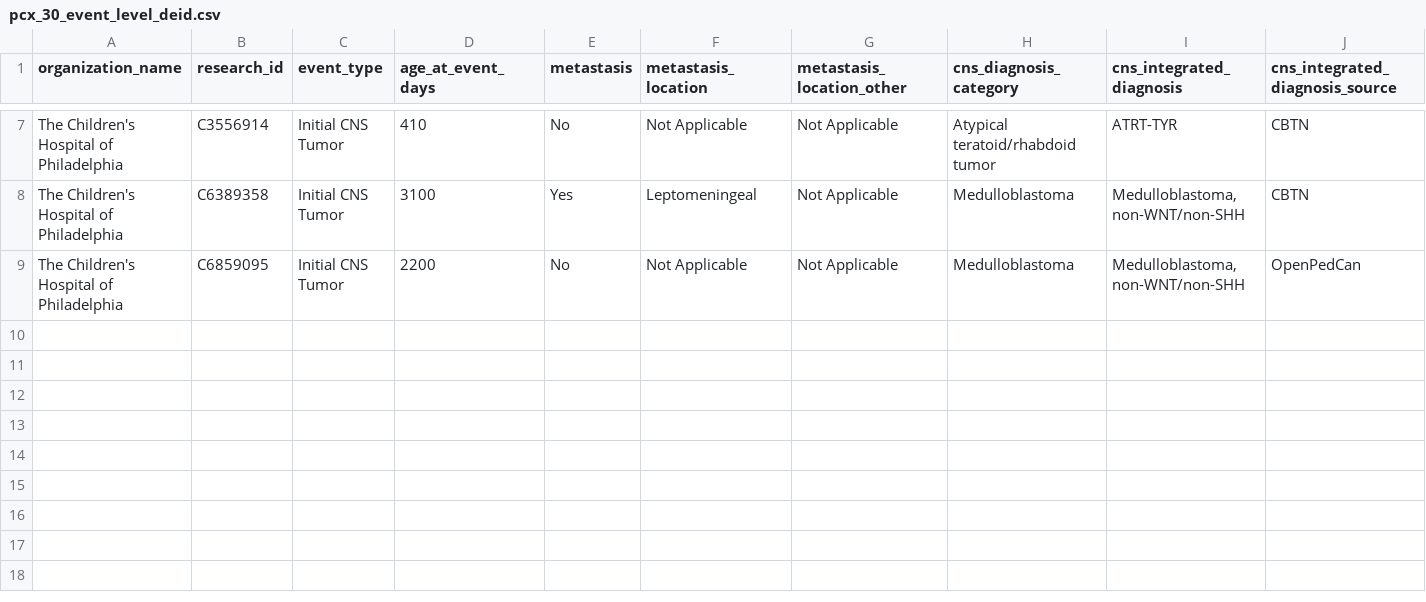
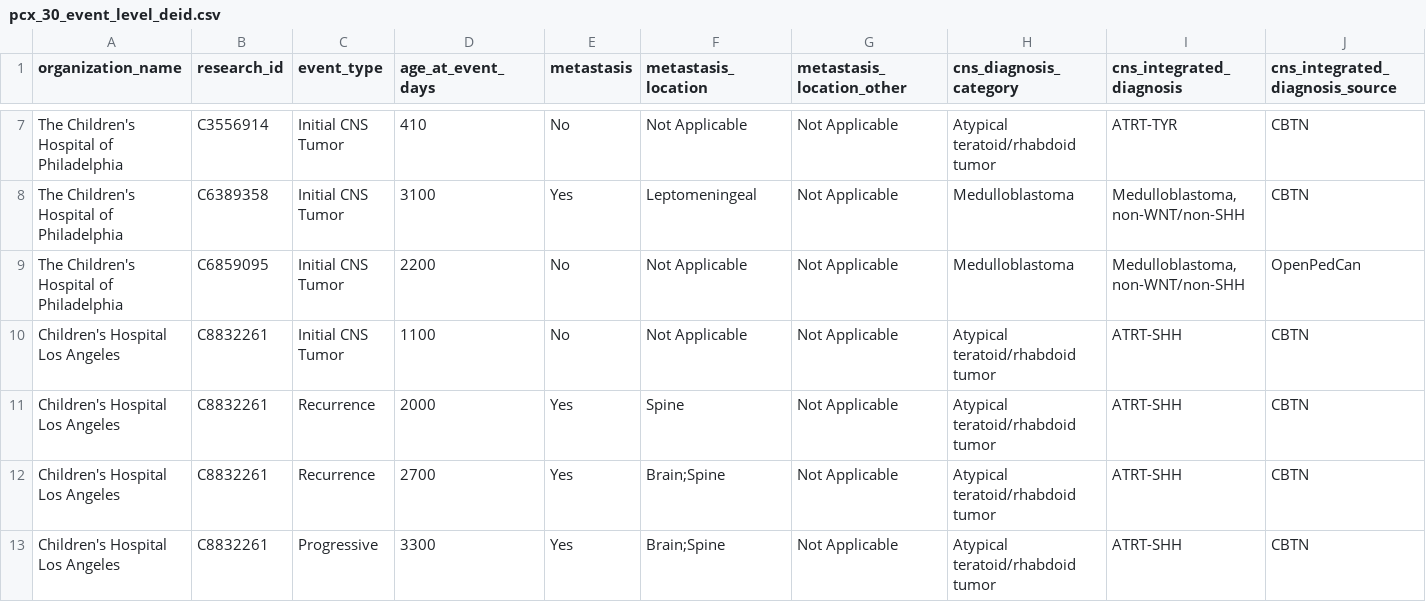
Before and after one commit to radiant-network/radiant-portal, a CSV file: backend/scripts/seed/data/hin_patients/pcx_30_event_level_deid.csv, drawn as a sheet; only a part is shown, gaps mark what is left out; rows hold the shown columns only; the diff names each change by its address in the sheet, - before the commit and + after, or states it on an @@ line.

Commit message:
feat: SJRA-2076 seeds to have data in qa and local stack for tumor session and tumor deck

```diff
--- a/backend/scripts/seed/data/hin_patients/pcx_30_event_level_deid.csv
+++ b/backend/scripts/seed/data/hin_patients/pcx_30_event_level_deid.csv
+row 10: Children's Hospital Los Angeles | C8832261 | Initial CNS Tumor | 1100 | No | Not Applicable | Not Applicable | Atypical teratoid/rhabdoid tumor | ATRT-SHH | CBTN
+row 11: Children's Hospital Los Angeles | C8832261 | Recurrence | 2000 | Yes | Spine | Not Applicable | Atypical teratoid/rhabdoid tumor | ATRT-SHH | CBTN
+row 12: Children's Hospital Los Angeles | C8832261 | Recurrence | 2700 | Yes | Brain;Spine | Not Applicable | Atypical teratoid/rhabdoid tumor | ATRT-SHH | CBTN
+row 13: Children's Hospital Los Angeles | C8832261 | Progressive | 3300 | Yes | Brain;Spine | Not Applicable | Atypical teratoid/rhabdoid tumor | ATRT-SHH | CBTN
```
Also changed, not shown: backend/scripts/seed/data/hin_patients/pcx_30_demographics_deid.csv, backend/scripts/seed/data/hin_patients/pcx_30_medical_therapy_level_deid.csv, 10 other files.
